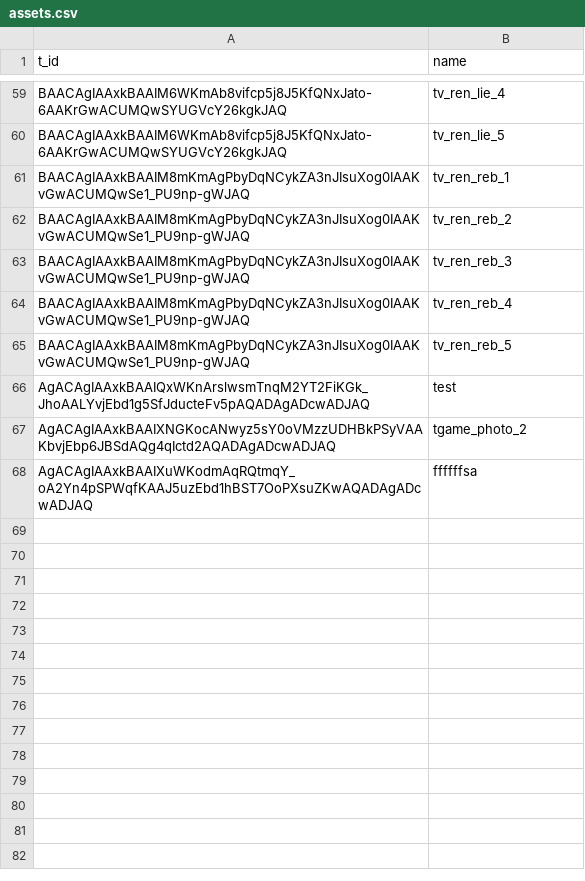
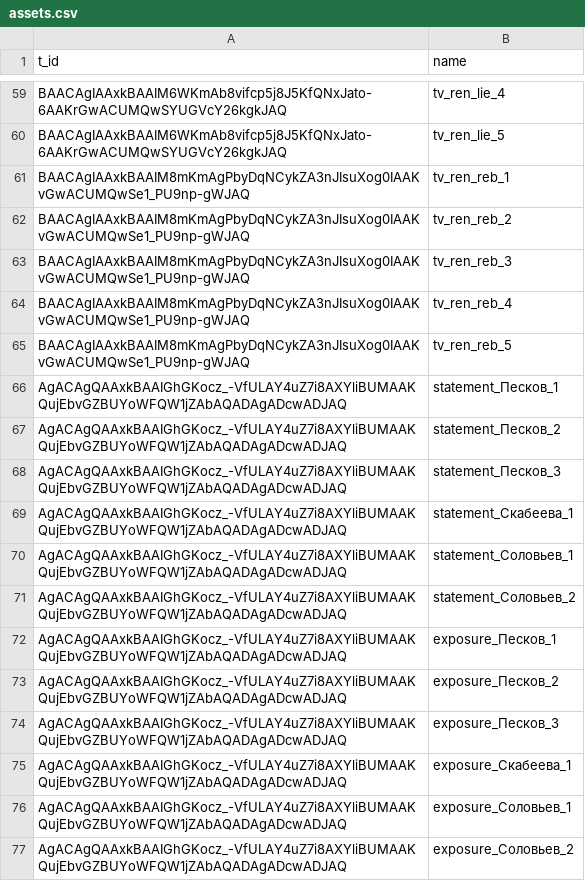
Before and after one commit to AntipropPrject/antipropagandabot, a CSV file: resources/assets.csv, drawn as a sheet; only a part is shown, gaps mark what is left out; removed rows and columns are numbered as before the commit, all else as after; the diff names each change by its address in the sheet, - before the commit and + after, or states it on an @@ line.

```diff
--- a/resources/assets.csv
+++ b/resources/assets.csv
-row 66: AgACAgIAAxkBAAIQxWKnArslwsmTnqM2YT2FiKGk_JhoAALYvjEbd1g5SfJducteFv5pAQADAgADcwADJAQ | test
-row 67: AgACAgIAAxkBAAIXNGKocANwyz5sY0oVMzzUDHBkPSyVAAKbvjEbp6JBSdAQg4qIctd2AQADAgADcwADJAQ | tgame_photo_2
-row 68: AgACAgIAAxkBAAIXuWKodmAqRQtmqY_oA2Yn4pSPWqfKAAJ5uzEbd1hBST7OoPXsuZKwAQADAgADcwADJAQ | ffffffsa
+row 66: AgACAgQAAxkBAAIGhGKocz_-VfULAY4uZ7i8AXYliBUMAAKQujEbvGZBUYoWFQW1jZAbAQADAgADcwADJAQ | statement_Песков_1
+row 67: AgACAgQAAxkBAAIGhGKocz_-VfULAY4uZ7i8AXYliBUMAAKQujEbvGZBUYoWFQW1jZAbAQADAgADcwADJAQ | statement_Песков_2
+row 68: AgACAgQAAxkBAAIGhGKocz_-VfULAY4uZ7i8AXYliBUMAAKQujEbvGZBUYoWFQW1jZAbAQADAgADcwADJAQ | statement_Песков_3
+row 69: AgACAgQAAxkBAAIGhGKocz_-VfULAY4uZ7i8AXYliBUMAAKQujEbvGZBUYoWFQW1jZAbAQADAgADcwADJAQ | statement_Скабеева_1
+row 70: AgACAgQAAxkBAAIGhGKocz_-VfULAY4uZ7i8AXYliBUMAAKQujEbvGZBUYoWFQW1jZAbAQADAgADcwADJAQ | statement_Соловьев_1
+row 71: AgACAgQAAxkBAAIGhGKocz_-VfULAY4uZ7i8AXYliBUMAAKQujEbvGZBUYoWFQW1jZAbAQADAgADcwADJAQ | statement_Соловьев_2
+row 72: AgACAgQAAxkBAAIGhGKocz_-VfULAY4uZ7i8AXYliBUMAAKQujEbvGZBUYoWFQW1jZAbAQADAgADcwADJAQ | exposure_Песков_1
+row 73: AgACAgQAAxkBAAIGhGKocz_-VfULAY4uZ7i8AXYliBUMAAKQujEbvGZBUYoWFQW1jZAbAQADAgADcwADJAQ | exposure_Песков_2
+row 74: AgACAgQAAxkBAAIGhGKocz_-VfULAY4uZ7i8AXYliBUMAAKQujEbvGZBUYoWFQW1jZAbAQADAgADcwADJAQ | exposure_Песков_3
+row 75: AgACAgQAAxkBAAIGhGKocz_-VfULAY4uZ7i8AXYliBUMAAKQujEbvGZBUYoWFQW1jZAbAQADAgADcwADJAQ | exposure_Скабеева_1
+row 76: AgACAgQAAxkBAAIGhGKocz_-VfULAY4uZ7i8AXYliBUMAAKQujEbvGZBUYoWFQW1jZAbAQADAgADcwADJAQ | exposure_Соловьев_1
+row 77: AgACAgQAAxkBAAIGhGKocz_-VfULAY4uZ7i8AXYliBUMAAKQujEbvGZBUYoWFQW1jZAbAQADAgADcwADJAQ | exposure_Соловьев_2
```
Also changed, not shown: 6 other files.
